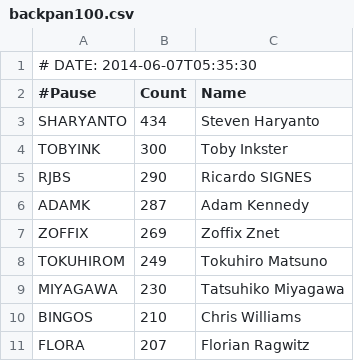
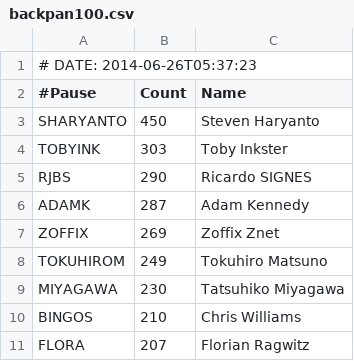
Before and after one commit to barbie/acme-cpanauthors-backpan-onehundred, a CSV file: examples/data/backpan100.csv, drawn as a sheet; only a part is shown; the diff covers the shown part only.

```diff
--- a/examples/data/backpan100.csv
+++ b/examples/data/backpan100.csv
@@ -1,5 +1,5 @@
-# DATE: 2014-06-07T05:35:30
+# DATE: 2014-06-26T05:37:23
 #Pause,Count,Name
-SHARYANTO,434,Steven Haryanto
-TOBYINK,300,Toby Inkster
+SHARYANTO,450,Steven Haryanto
+TOBYINK,303,Toby Inkster
 RJBS,290,Ricardo SIGNES
```
Also changed, not shown: 3 added rows, 3 removed rows, 1 moved row and 4 edited cells elsewhere in this file, 4 other files.
